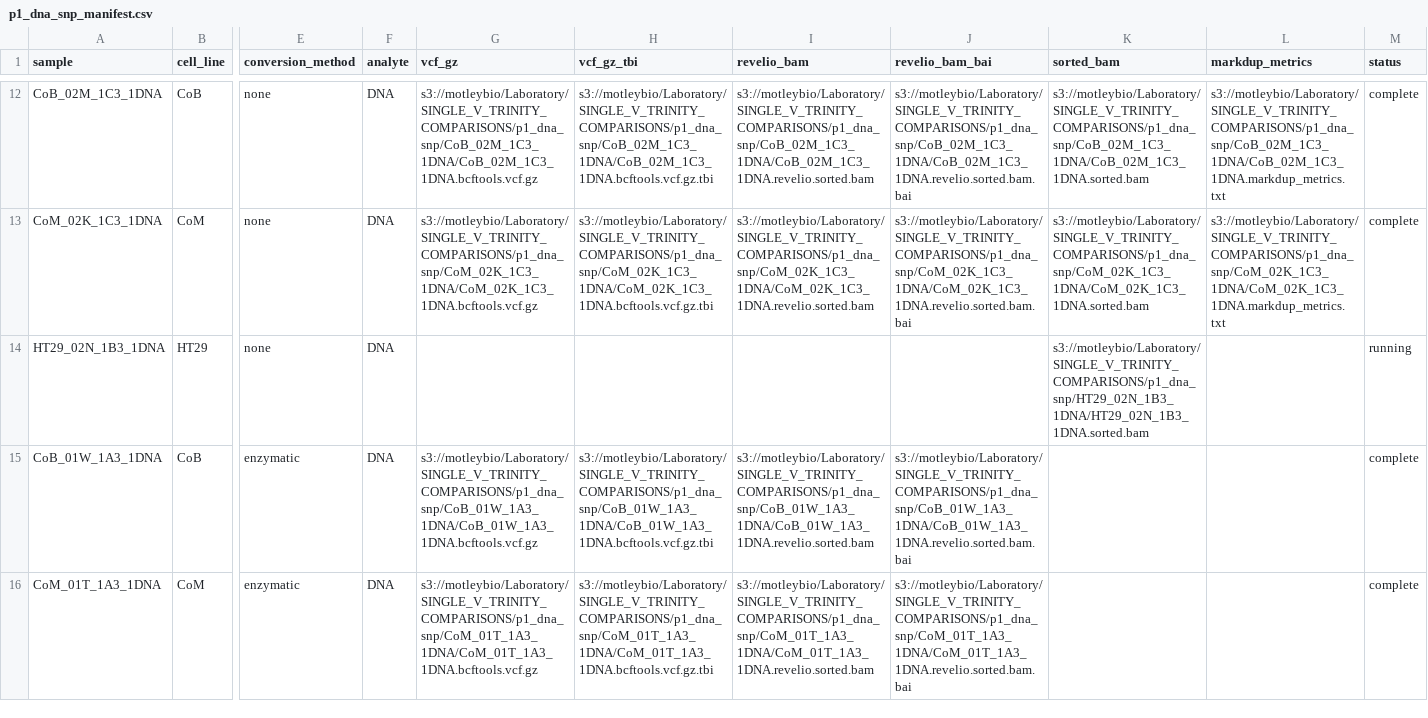
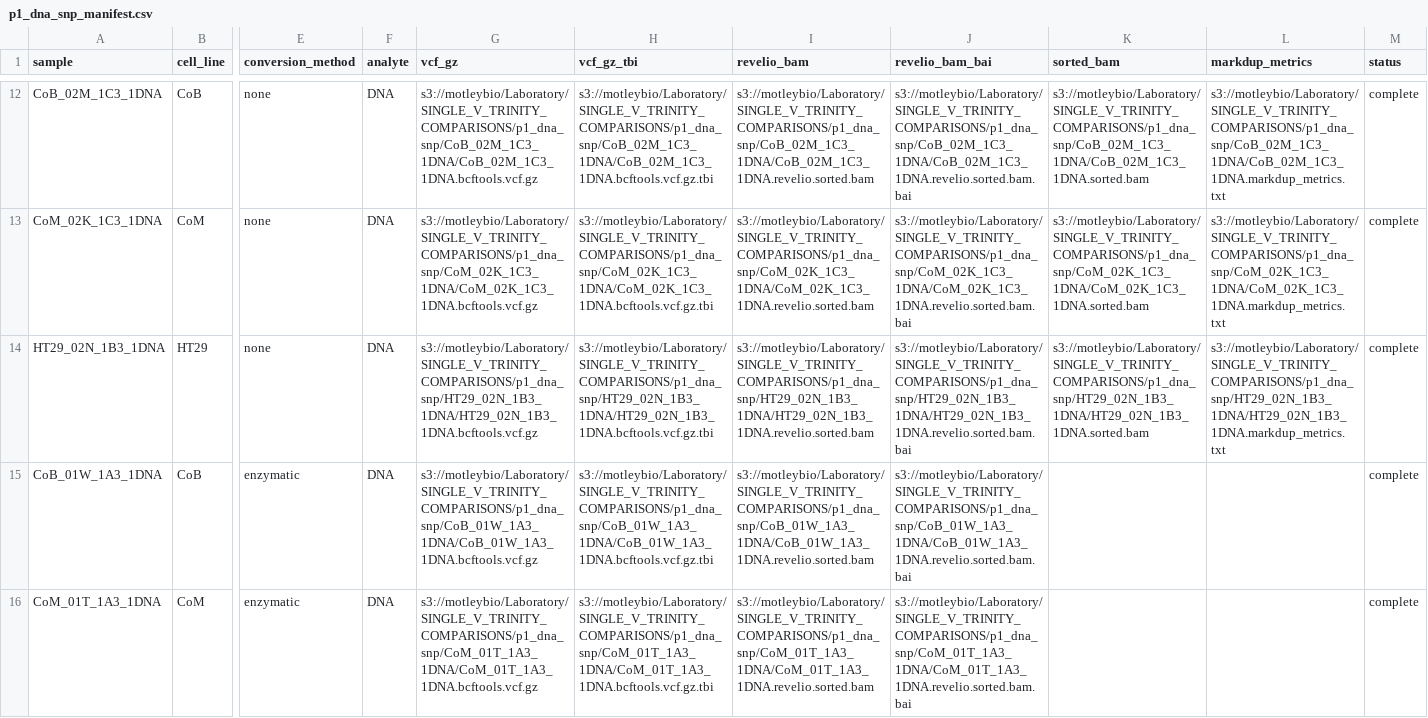
Before and after one commit to MarcusAtMotley/PoCFigureReprocessing, a CSV file: output_manifests/p1_dna_snp_manifest.csv, drawn as a sheet; only a part is shown, gaps mark what is left out; the diff names each change by its address in the sheet, - before the commit and + after, or states it on an @@ line.

```diff
--- a/output_manifests/p1_dna_snp_manifest.csv
+++ b/output_manifests/p1_dna_snp_manifest.csv
-G14 (vcf_gz): (empty)
+G14 (vcf_gz): s3://motleybio/Laboratory/SINGLE_V_TRINITY_COMPARISONS/p1_dna_snp/HT29_02N_1B3_1DNA/HT29_02N_1B3_1DNA.bcftools.vcf.gz
-H14 (vcf_gz_tbi): (empty)
+H14 (vcf_gz_tbi): s3://motleybio/Laboratory/SINGLE_V_TRINITY_COMPARISONS/p1_dna_snp/HT29_02N_1B3_1DNA/HT29_02N_1B3_1DNA.bcftools.vcf.gz.tbi
-I14 (revelio_bam): (empty)
+I14 (revelio_bam): s3://motleybio/Laboratory/SINGLE_V_TRINITY_COMPARISONS/p1_dna_snp/HT29_02N_1B3_1DNA/HT29_02N_1B3_1DNA.revelio.sorted.bam
-J14 (revelio_bam_bai): (empty)
+J14 (revelio_bam_bai): s3://motleybio/Laboratory/SINGLE_V_TRINITY_COMPARISONS/p1_dna_snp/HT29_02N_1B3_1DNA/HT29_02N_1B3_1DNA.revelio.sorted.bam.bai
-L14 (markdup_metrics): (empty)
+L14 (markdup_metrics): s3://motleybio/Laboratory/SINGLE_V_TRINITY_COMPARISONS/p1_dna_snp/HT29_02N_1B3_1DNA/HT29_02N_1B3_1DNA.markdup_metrics.txt
-M14 (status): running
+M14 (status): complete
```
Also changed, not shown: 1 other file.
